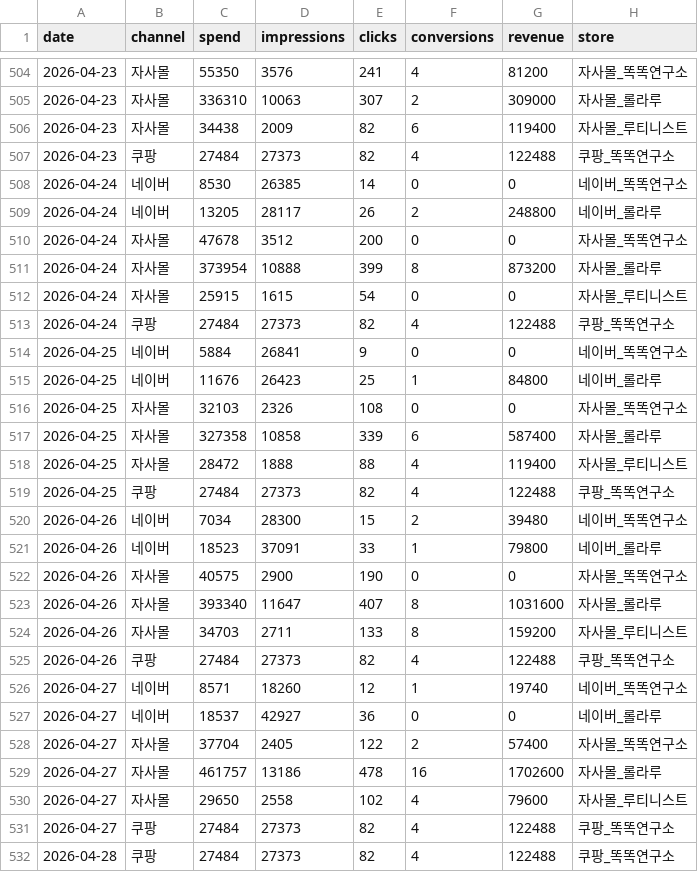
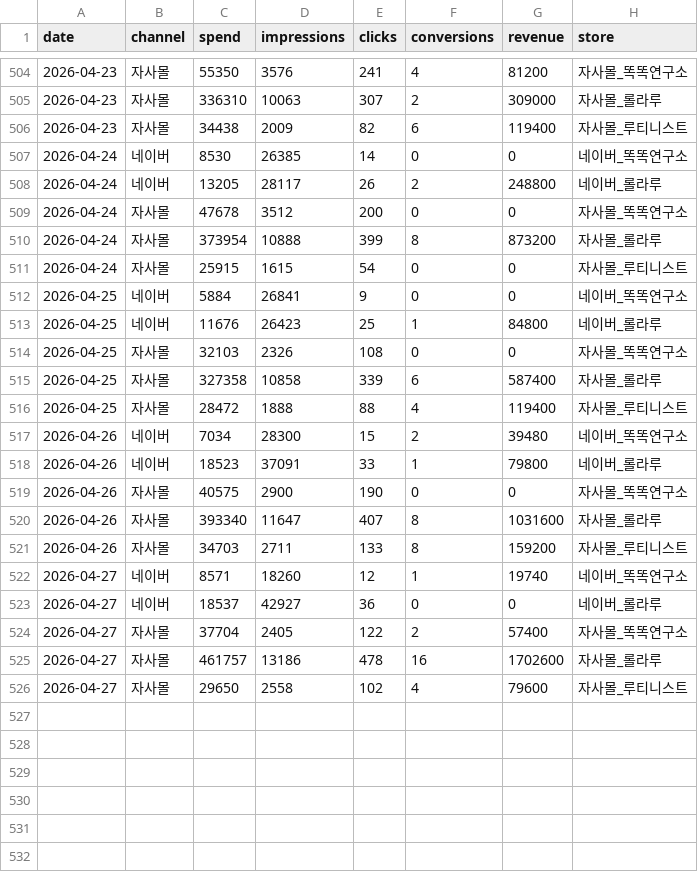
Before and after one commit to dylan670/growingup-dashboard, a CSV file: data/ads.csv, drawn as a sheet; only a part is shown, gaps mark what is left out.

```diff
--- a/data/ads.csv
+++ b/data/ads.csv
@@ -506,3 +506,2 @@
 2026-04-23,자사몰,34438,2009,82,6,119400,자사몰_루티니스트
-2026-04-23,쿠팡,27484,27373,82,4,122488,쿠팡_똑똑연구소
 2026-04-24,네이버,8530,26385,14,0,0,네이버_똑똑연구소
@@ -512,3 +511,2 @@
 2026-04-24,자사몰,25915,1615,54,0,0,자사몰_루티니스트
-2026-04-24,쿠팡,27484,27373,82,4,122488,쿠팡_똑똑연구소
 2026-04-25,네이버,5884,26841,9,0,0,네이버_똑똑연구소
@@ -518,3 +516,2 @@
 2026-04-25,자사몰,28472,1888,88,4,119400,자사몰_루티니스트
-2026-04-25,쿠팡,27484,27373,82,4,122488,쿠팡_똑똑연구소
 2026-04-26,네이버,7034,28300,15,2,39480,네이버_똑똑연구소
@@ -524,3 +521,2 @@
 2026-04-26,자사몰,34703,2711,133,8,159200,자사몰_루티니스트
-2026-04-26,쿠팡,27484,27373,82,4,122488,쿠팡_똑똑연구소
 2026-04-27,네이버,8571,18260,12,1,19740,네이버_똑똑연구소
@@ -530,3 +526 @@
 2026-04-27,자사몰,29650,2558,102,4,79600,자사몰_루티니스트
-2026-04-27,쿠팡,27484,27373,82,4,122488,쿠팡_똑똑연구소
-2026-04-28,쿠팡,27484,27373,82,4,122488,쿠팡_똑똑연구소
```
Also changed, not shown: 1 other file.
